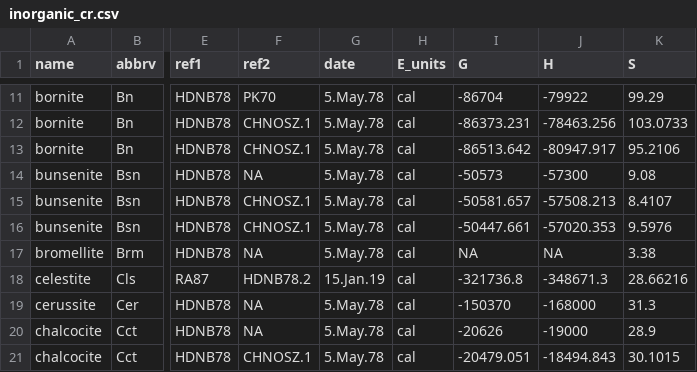
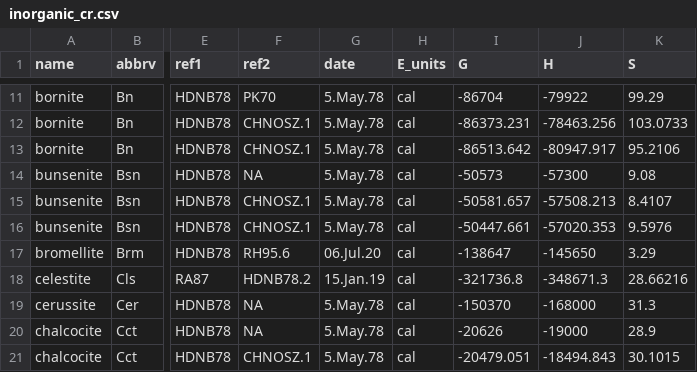
Before and after one commit to rforge/chnosz, a CSV file: pkg/CHNOSZ/inst/extdata/OBIGT/inorganic_cr.csv, drawn as a sheet; only a part is shown, gaps mark what is left out; the diff names each change by its address in the sheet, - before the commit and + after, or states it on an @@ line.

```diff
--- a/pkg/CHNOSZ/inst/extdata/OBIGT/inorganic_cr.csv
+++ b/pkg/CHNOSZ/inst/extdata/OBIGT/inorganic_cr.csv
-F17 (ref2): NA
+F17 (ref2): RH95.6
-G17 (date): 5.May.78
+G17 (date): 06.Jul.20
-I17 (G): NA
+I17 (G): -138647
-J17 (H): NA
+J17 (H): -145650
-K17 (S): 3.38
+K17 (S): 3.29
```
Also changed, not shown: pkg/CHNOSZ/inst/extdata/OBIGT/SUPCRT92.csv, pkg/CHNOSZ/inst/extdata/OBIGT/refs.csv, 4 other files.
